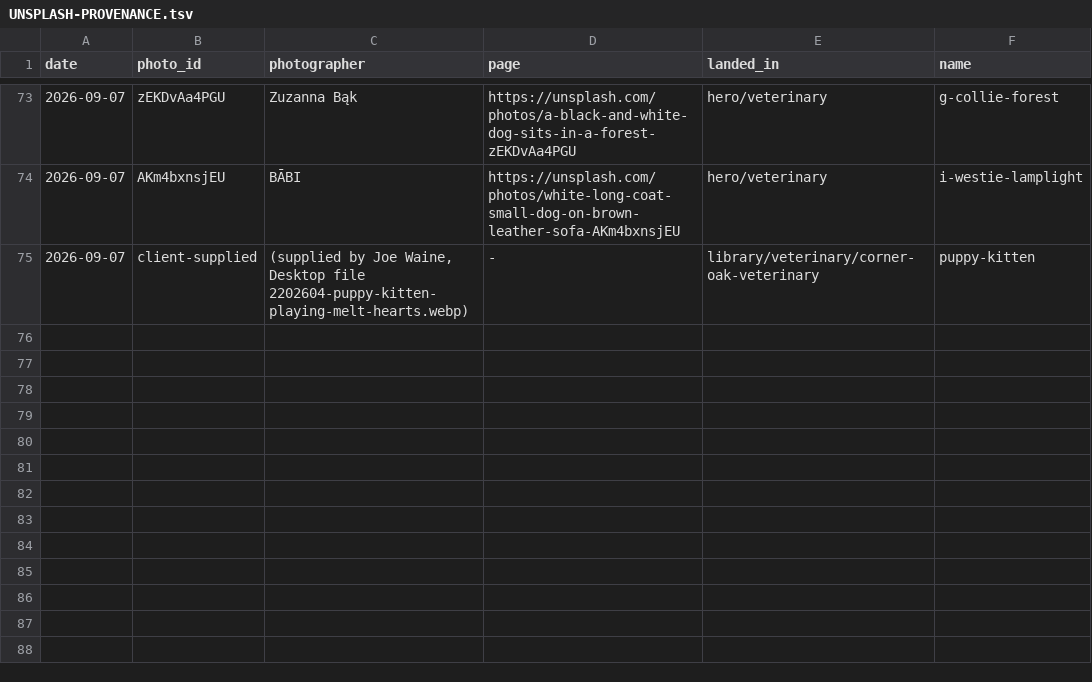
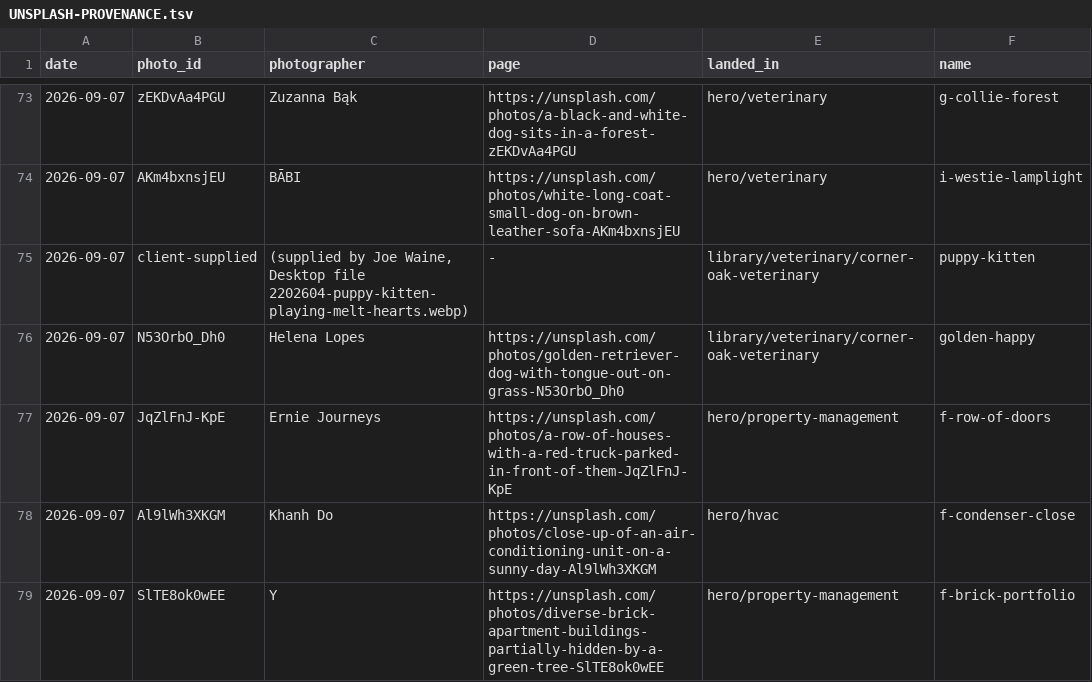
Before and after one commit to joewaine/grandstreetworks, a TSV file: work/_assets/UNSPLASH-PROVENANCE.tsv, drawn as a sheet; only a part is shown, gaps mark what is left out; the diff names each change by its address in the sheet, - before the commit and + after, or states it on an @@ line.

```diff
--- a/work/_assets/UNSPLASH-PROVENANCE.tsv
+++ b/work/_assets/UNSPLASH-PROVENANCE.tsv
+row 76: 2026-09-07 | N53OrbO_Dh0 | Helena Lopes | https://unsplash.com/photos/golden-retriever-dog-with-tongue-out-on-grass-N53OrbO_Dh0 | library/veterinary/corner-oak-veterinary | golden-happy
+row 77: 2026-09-07 | JqZlFnJ-KpE | Ernie Journeys | https://unsplash.com/photos/a-row-of-houses-with-a-red-truck-parked-in-front-of-them-JqZlFnJ-KpE | hero/property-management | f-row-of-doors
+row 78: 2026-09-07 | Al9lWh3XKGM | Khanh Do | https://unsplash.com/photos/close-up-of-an-air-conditioning-unit-on-a-sunny-day-Al9lWh3XKGM | hero/hvac | f-condenser-close
+row 79: 2026-09-07 | SlTE8ok0wEE | Y | https://unsplash.com/photos/diverse-brick-apartment-buildings-partially-hidden-by-a-green-tree-SlTE8ok0wEE | hero/property-management | f-brick-portfolio
```
Also changed, not shown: 38 other files.
